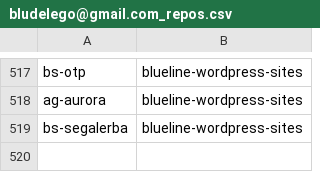
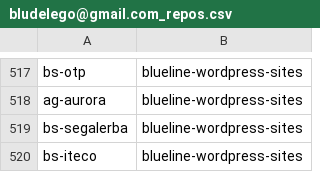
Before and after one commit to seriiserii825/py-bitbucket, a CSV file: bludelego@gmail.com_repos.csv, drawn as a sheet; only a part is shown, gaps mark what is left out.

Commit message:
feat: new repo

```diff
--- a/bludelego@gmail.com_repos.csv
+++ b/bludelego@gmail.com_repos.csv
@@ -519 +519,2 @@ ag-aurora,blueline-wordpress-sites
 bs-segalerba,blueline-wordpress-sites
+bs-iteco,blueline-wordpress-sites
```
Also changed, not shown: 2 other files.
